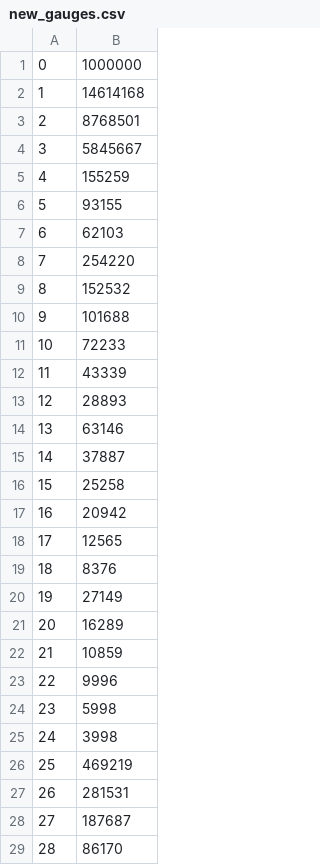
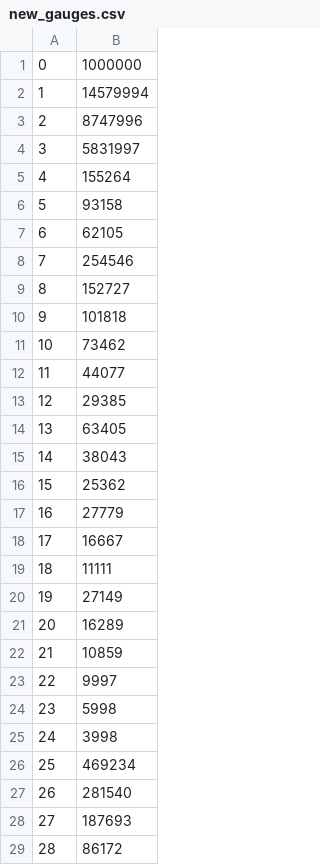
Before and after one commit to OsmosisIncentivesCommittee/OsmoIncentives, a CSV file: data/new_gauges.csv, drawn as a sheet; only a part is shown; the diff covers the shown part only.

```diff
--- a/data/new_gauges.csv
+++ b/data/new_gauges.csv
@@ -1,20 +1,20 @@
 0,1000000
-1,14614168
-2,8768501
-3,5845667
-4,155259
-5,93155
-6,62103
-7,254220
-8,152532
-9,101688
-10,72233
-11,43339
-12,28893
-13,63146
-14,37887
-15,25258
-16,20942
-17,12565
-18,8376
+1,14579994
+2,8747996
+3,5831997
+4,155264
+5,93158
+6,62105
+7,254546
+8,152727
+9,101818
+10,73462
+11,44077
+12,29385
+13,63405
+14,38043
+15,25362
+16,27779
+17,16667
+18,11111
 19,27149
@@ -22,8 +22,8 @@
 21,10859
-22,9996
+22,9997
 23,5998
 24,3998
-25,469219
-26,281531
-27,187687
-28,86170
+25,469234
+26,281540
+27,187693
+28,86172
```
Also changed, not shown: 145 edited cells elsewhere in this file, data/incentives.csv, 2 other files.
